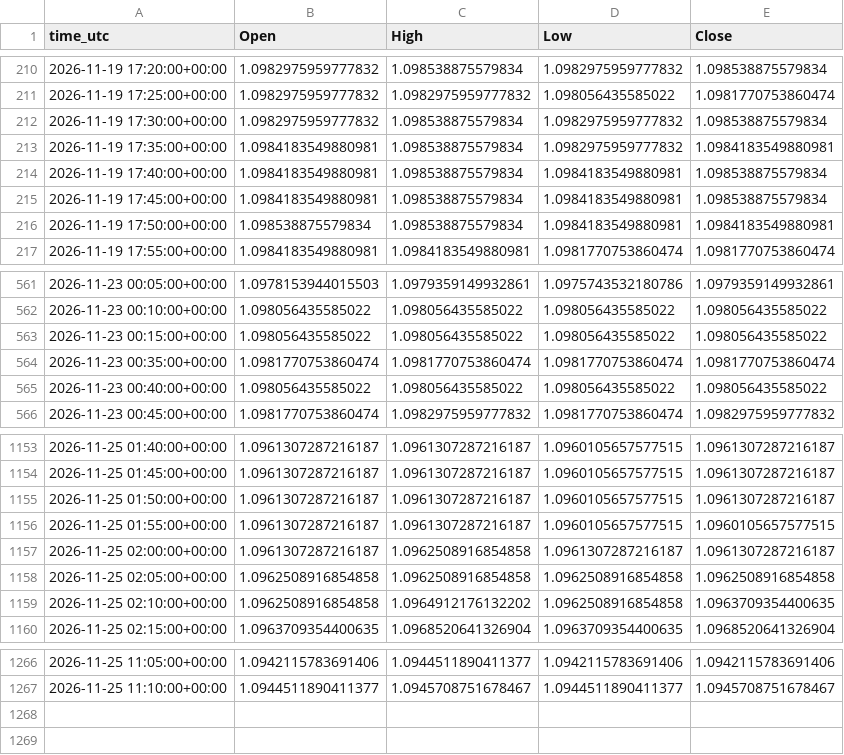
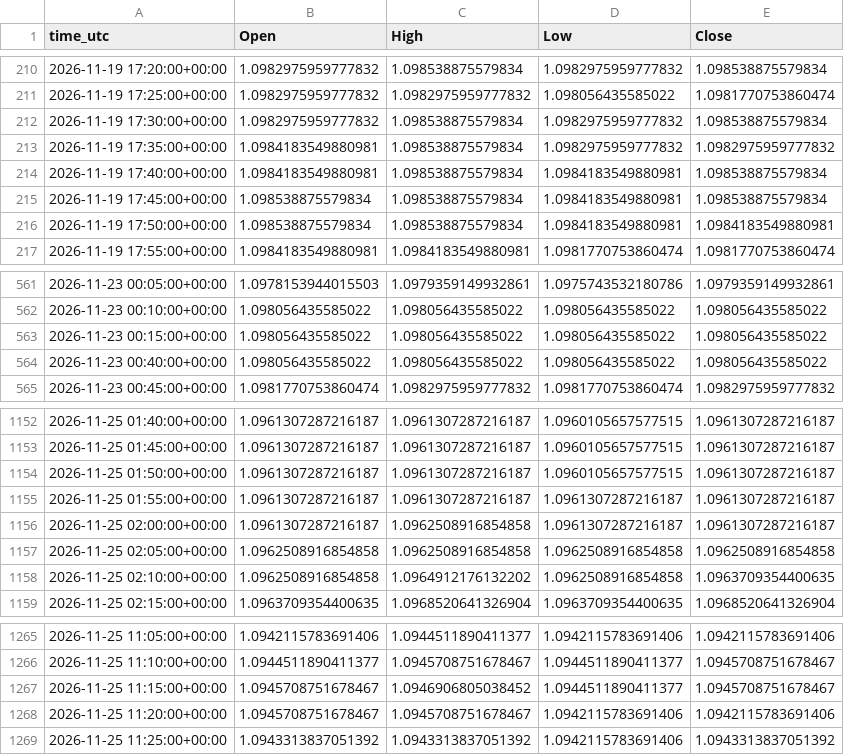
Before and after one commit to ClaireAce/Trading-Data, a CSV file: data/EURUSD_M5.csv, drawn as a sheet; only a part is shown, gaps mark what is left out.

Commit message:
data 2026-11-25_1130

```diff
--- a/data/EURUSD_M5.csv
+++ b/data/EURUSD_M5.csv
@@ -212,5 +212,5 @@ time_utc,Open,High,Low,Close
 2026-11-19 17:30:00+00:00,1.0982975959777832,1.098538875579834,1.0982975959777832,1.098538875579834
-2026-11-19 17:35:00+00:00,1.0984183549880981,1.098538875579834,1.0982975959777832,1.0984183549880981
+2026-11-19 17:35:00+00:00,1.0984183549880981,1.098538875579834,1.0982975959777832,1.0982975959777832
 2026-11-19 17:40:00+00:00,1.0984183549880981,1.098538875579834,1.0984183549880981,1.098538875579834
-2026-11-19 17:45:00+00:00,1.0984183549880981,1.098538875579834,1.0984183549880981,1.098538875579834
+2026-11-19 17:45:00+00:00,1.098538875579834,1.098538875579834,1.0984183549880981,1.098538875579834
 2026-11-19 17:50:00+00:00,1.098538875579834,1.098538875579834,1.0984183549880981,1.0984183549880981
@@ -563,3 +563,2 @@ time_utc,Open,High,Low,Close
 2026-11-23 00:15:00+00:00,1.098056435585022,1.098056435585022,1.098056435585022,1.098056435585022
-2026-11-23 00:35:00+00:00,1.0981770753860474,1.0981770753860474,1.0981770753860474,1.0981770753860474
 2026-11-23 00:40:00+00:00,1.098056435585022,1.098056435585022,1.098056435585022,1.098056435585022
@@ -1155,3 +1154,3 @@ time_utc,Open,High,Low,Close
 2026-11-25 01:50:00+00:00,1.0961307287216187,1.0961307287216187,1.0960105657577515,1.0961307287216187
-2026-11-25 01:55:00+00:00,1.0961307287216187,1.0961307287216187,1.0960105657577515,1.0960105657577515
+2026-11-25 01:55:00+00:00,1.0961307287216187,1.0961307287216187,1.0961307287216187,1.0961307287216187
 2026-11-25 02:00:00+00:00,1.0961307287216187,1.0962508916854858,1.0961307287216187,1.0961307287216187
@@ -1267 +1266,4 @@ time_utc,Open,High,Low,Close
 2026-11-25 11:10:00+00:00,1.0944511890411377,1.0945708751678467,1.0944511890411377,1.0945708751678467
+2026-11-25 11:15:00+00:00,1.0945708751678467,1.0946906805038452,1.0944511890411377,1.0945708751678467
+2026-11-25 11:20:00+00:00,1.0945708751678467,1.0945708751678467,1.0942115783691406,1.0942115783691406
+2026-11-25 11:25:00+00:00,1.0943313837051392,1.0943313837051392,1.0942115783691406,1.0943313837051392
```
Also changed, not shown: data/EURUSD_M15.csv, data/GBPUSD_M15.csv, 8 other files.
